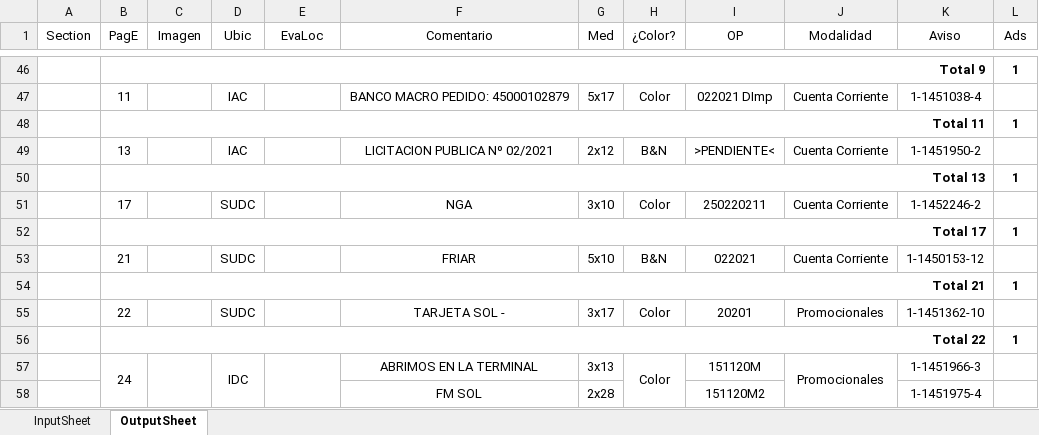
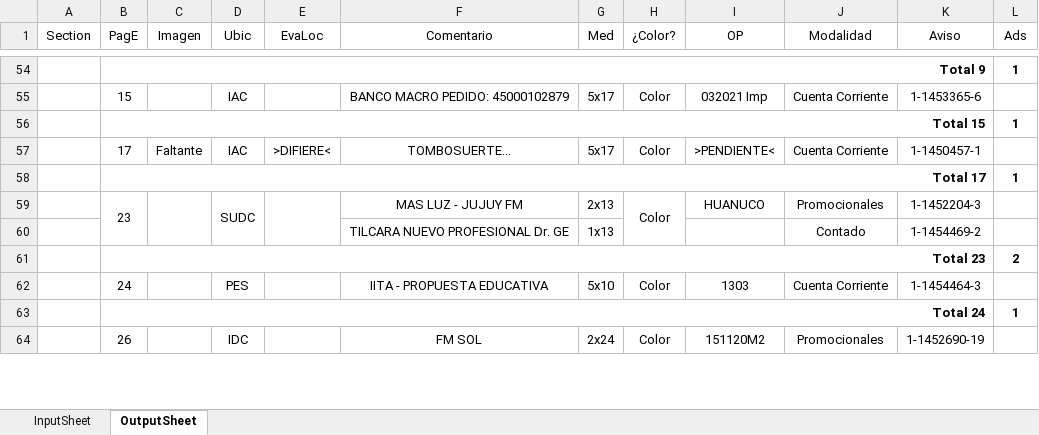
Before and after one commit to zherar7ordoya/MSExcel-Analizador, an Excel workbook: Analizador.XLSM, sheet OutputSheet, drawn as a sheet; only a part is shown, gaps mark what is left out; values as stored, in another font and other column widths than the file's, no borders; conditional formats not drawn; removed rows and columns are numbered as before the commit, all else as after; the diff covers the shown part only; the diff names each change by its address in the sheet, - before the commit and + after, or states it on an @@ line.

```diff
--- a/Analizador.XLSM (sheet OutputSheet)
+++ b/Analizador.XLSM (sheet OutputSheet)
-B55 (PagE): 11
+B55 (PagE): 15
-I55 (OP): 022021 DImp
+I55 (OP): 032021 Imp
-K55 (Aviso): 1-1451038-4
+K55 (Aviso): 1-1453365-6
-B56 (PagE): Total 11
+B56 (PagE): Total 15
-row 49:  | 13 |  | IAC |  | LICITACION PUBLICA Nº 02/2021 | 2x12 | B&N | >PENDIENTE< | Cuenta Corriente | 1-1451950-2 | 1
-row 50:  | Total 13 |  |  |  |  |  |  |  |  |  | 1
-row 51:  | 17 |  | SUDC |  | NGA | 3x10 | Color | 250220211 | Cuenta Corriente | 1-1452246-2 | 1
+row 57:  | 17 | Faltante | IAC | >DIFIERE< | TOMBOSUERTE... | 5x17 | Color | >PENDIENTE< | Cuenta Corriente | 1-1450457-1 | 1
-row 53:  | 21 |  | SUDC |  | FRIAR | 5x10 | B&N | 022021 | Cuenta Corriente | 1-1450153-12 | 1
-row 54:  | Total 21 |  |  |  |  |  |  |  |  |  | 1
-B59 (PagE): 22
+B59 (PagE): 23
+B59:B60 merged
+C59:C60 merged
+D59:D60 merged
+E59:E60 merged
-F59 (Comentario): TARJETA SOL -
+F59 (Comentario): MAS LUZ - JUJUY FM
-G59 (Med): 3x17
+G59 (Med): 2x13
+H59:H60 merged
-I59 (OP): 20201
+I59 (OP): HUANUCO
-K59 (Aviso): 1-1451362-10
+K59 (Aviso): 1-1452204-3
+row 60:  |  |  |  |  | TILCARA NUEVO PROFESIONAL Dr. GE | 1x13 |  |  | Contado | 1-1454469-2 | 1
+row 61:  | Total 23 |  |  |  |  |  |  |  |  |  | 2
+row 62:  | 24 |  | PES |  | IITA - PROPUESTA EDUCATIVA | 5x10 | Color | 1303 | Cuenta Corriente | 1-1454464-3 | 1
-B63 (PagE): Total 22
+B63 (PagE): Total 24
-B64 (PagE): 24
+B64 (PagE): 26
-D57:D58 merged
-F64 (Comentario): ABRIMOS EN LA TERMINAL
+F64 (Comentario): FM SOL
-G64 (Med): 3x13
+G64 (Med): 2x24
-I64 (OP): 151120M
+I64 (OP): 151120M2
-J57:J58 merged
-K64 (Aviso): 1-1451966-3
+K64 (Aviso): 1-1452690-19
-row 58:  |  |  |  |  | FM SOL | 2x28 |  | 151120M2 |  | 1-1451975-4 | 1
```
Also changed, not shown: 65 added rows, 94 removed rows, 138 edited cells and merged cells elsewhere in this sheet, sheet InputSheet, 18 other files.
